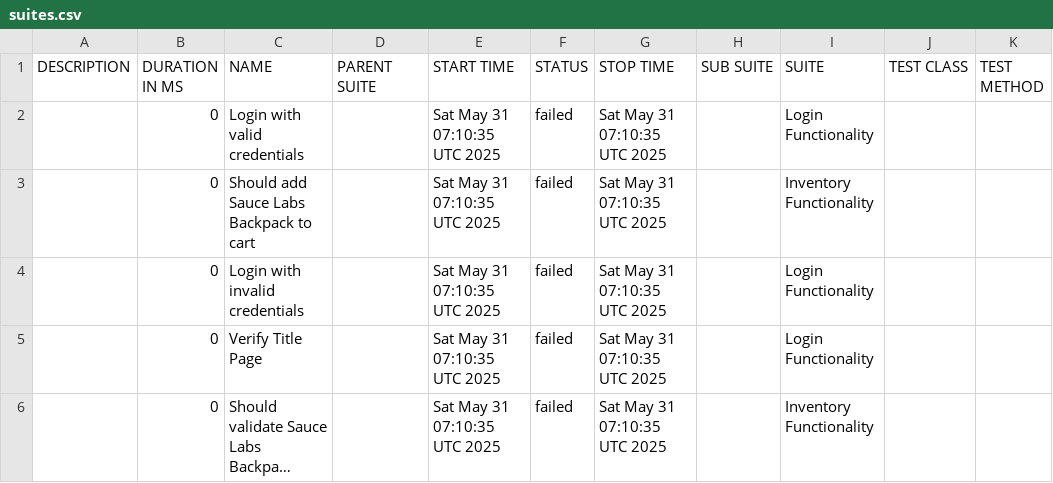
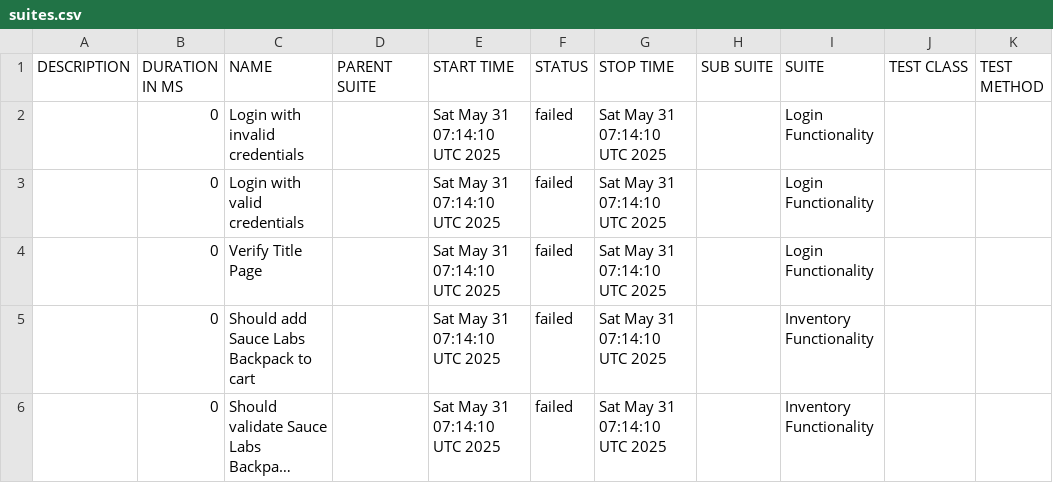
Before and after one commit to rrendon2025/playwright-BDD, a CSV file: data/suites.csv, drawn as a sheet; long unchanged cells end in …; removed rows and columns are numbered as before the commit, all else as after; the diff names each change by its address in the sheet, - before the commit and + after, or states it on an @@ line.

```diff
--- a/data/suites.csv
+++ b/data/suites.csv
-row 2:  | 0 | Login with valid credentials |  | Sat May 31 07:10:35 UTC 2025 | failed | Sat May 31 07:10:35 UTC 2025 |  | Login Functionality
-row 3:  | 0 | Should add Sauce Labs Backpack to cart |  | Sat May 31 07:10:35 UTC 2025 | failed | Sat May 31 07:10:35 UTC 2025 |  | Inventory Functionality
-E2 (START TIME): Sat May 31 07:10:35 UTC 2025
+E2 (START TIME): Sat May 31 07:14:10 UTC 2025
-G2 (STOP TIME): Sat May 31 07:10:35 UTC 2025
+G2 (STOP TIME): Sat May 31 07:14:10 UTC 2025
+row 3:  | 0 | Login with valid credentials |  | Sat May 31 07:14:10 UTC 2025 | failed | Sat May 31 07:14:10 UTC 2025 |  | Login Functionality
-E4 (START TIME): Sat May 31 07:10:35 UTC 2025
+E4 (START TIME): Sat May 31 07:14:10 UTC 2025
-G4 (STOP TIME): Sat May 31 07:10:35 UTC 2025
+G4 (STOP TIME): Sat May 31 07:14:10 UTC 2025
+row 5:  | 0 | Should add Sauce Labs Backpack to cart |  | Sat May 31 07:14:10 UTC 2025 | failed | Sat May 31 07:14:10 UTC 2025 |  | Inventory Functionality
-E6 (START TIME): Sat May 31 07:10:35 UTC 2025
+E6 (START TIME): Sat May 31 07:14:10 UTC 2025
-G6 (STOP TIME): Sat May 31 07:10:35 UTC 2025
+G6 (STOP TIME): Sat May 31 07:14:10 UTC 2025
```
Also changed, not shown: 23 other files.
